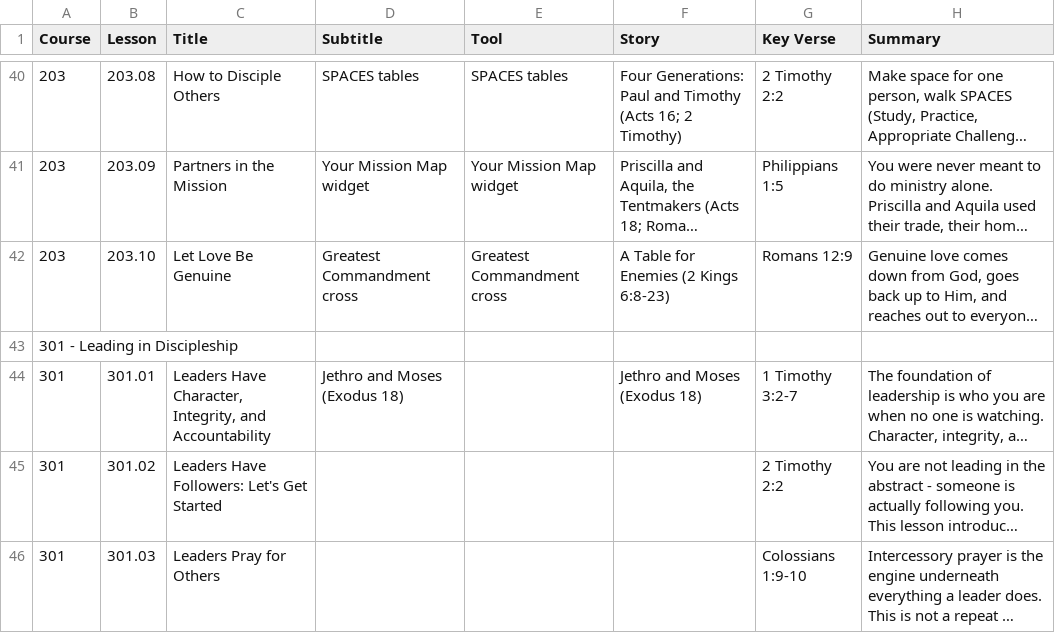
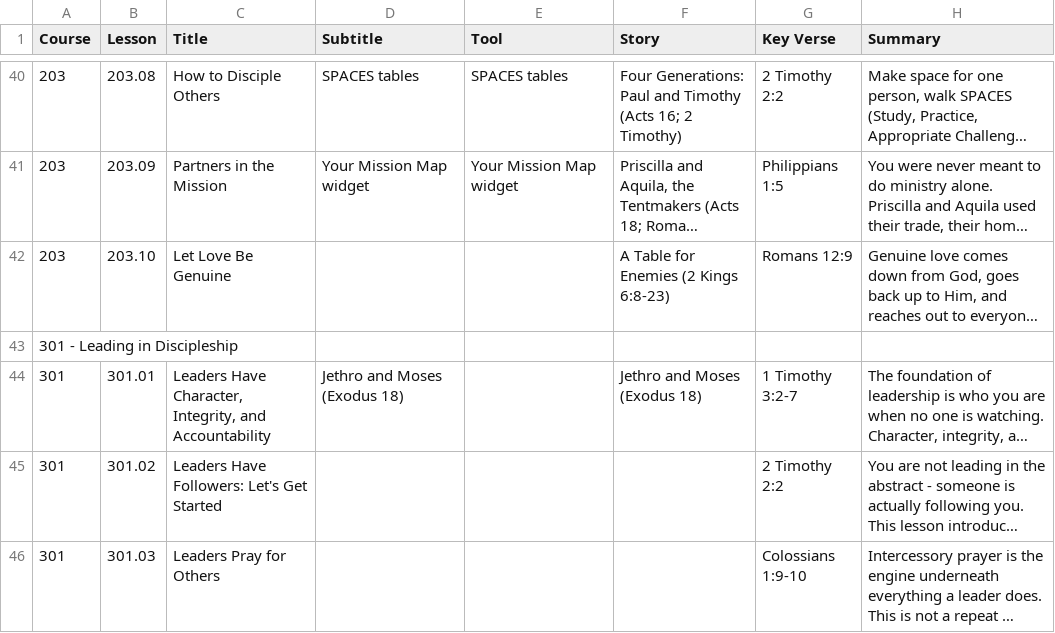
Before and after one commit to davepartin/ministrybag1, a CSV file: discipleship/curriculum-toc.csv, drawn as a sheet; only a part is shown, gaps mark what is left out; long unchanged cells end in …; the diff names each change by its address in the sheet, - before the commit and + after, or states it on an @@ line.

```diff
--- a/discipleship/curriculum-toc.csv
+++ b/discipleship/curriculum-toc.csv
-D42 (Subtitle): Greatest Commandment cross
+D42 (Subtitle): (empty)
-E42 (Tool): Greatest Commandment cross
+E42 (Tool): (empty)
```
Also changed, not shown: 4 other files.
